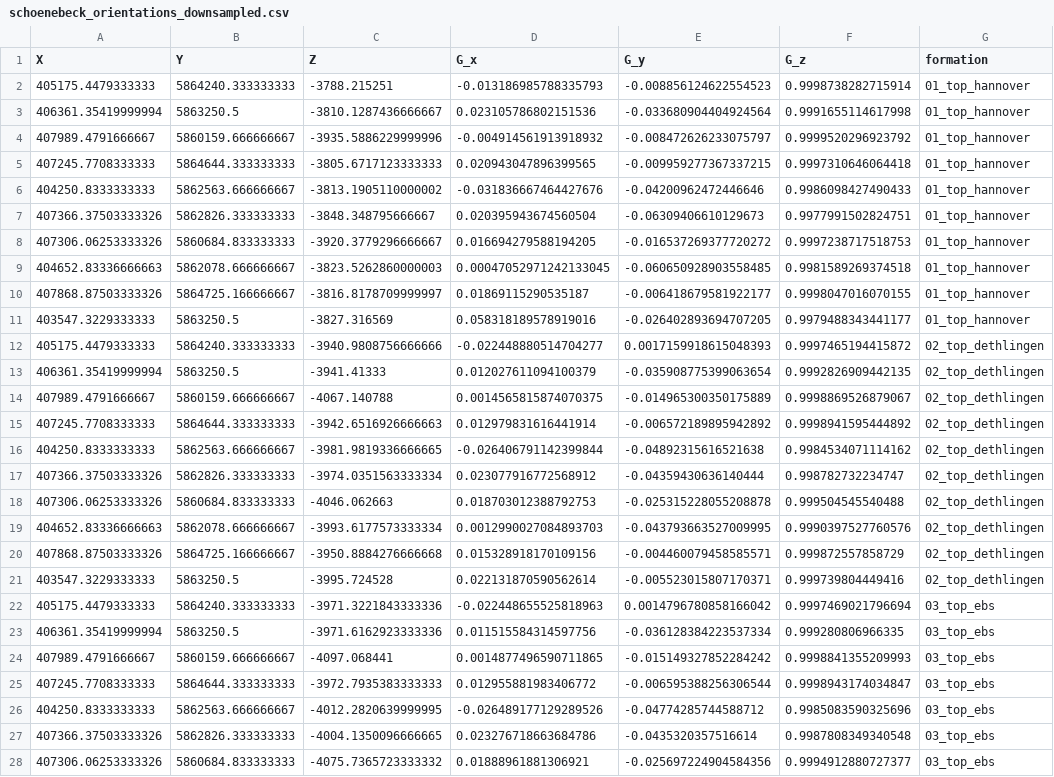
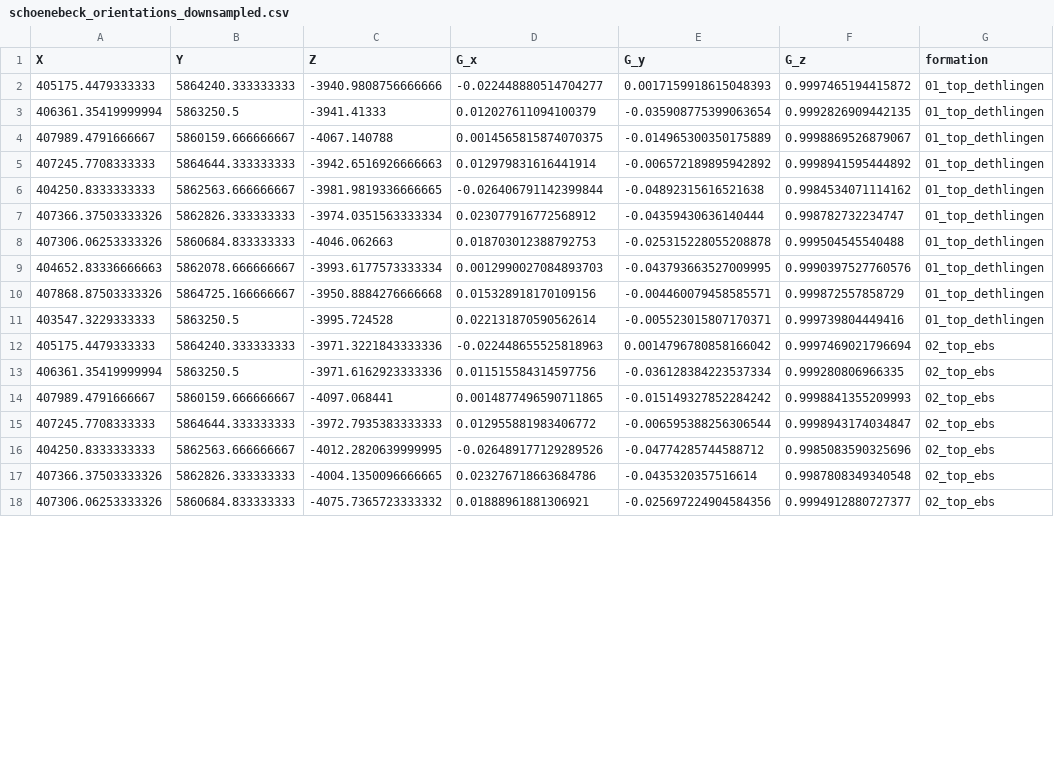
Before and after one commit to WBGeo/codebase, a CSV file: examples/case_studies/Groß_Schoenebeck/input_data/geological_data/schoenebeck_orientations_downsampled.csv, drawn as a sheet; only a part is shown; removed rows and columns are numbered as before the commit, all else as after; the diff covers the shown part only; the diff names each change by its address in the sheet, - before the commit and + after, or states it on an @@ line.

```diff
--- a/examples/case_studies/Groß_Schoenebeck/input_data/geological_data/schoenebeck_orientations_downsampled.csv
+++ b/examples/case_studies/Groß_Schoenebeck/input_data/geological_data/schoenebeck_orientations_downsampled.csv
-row 2: 405175.4479333333 | 5864240.333333333 | -3788.215251 | -0.013186985788335793 | -0.008856124622554523 | 0.9998738282715914 | 01_top_hannover
-row 3: 406361.35419999994 | 5863250.5 | -3810.1287436666667 | 0.023105786802151536 | -0.033680904404924564 | 0.9991655114617998 | 01_top_hannover
-row 4: 407989.4791666667 | 5860159.666666667 | -3935.5886229999996 | -0.004914561913918932 | -0.008472626233075797 | 0.9999520296923792 | 01_top_hannover
-row 5: 407245.7708333333 | 5864644.333333333 | -3805.6717123333333 | 0.020943047896399565 | -0.009959277367337215 | 0.9997310646064418 | 01_top_hannover
-row 6: 404250.8333333333 | 5862563.666666667 | -3813.1905110000002 | -0.031836667464427676 | -0.04200962472446646 | 0.9986098427490433 | 01_top_hannover
-row 7: 407366.37503333326 | 5862826.333333333 | -3848.348795666667 | 0.020395943674560504 | -0.06309406610129673 | 0.9977991502824751 | 01_top_hannover
-row 8: 407306.06253333326 | 5860684.833333333 | -3920.3779296666667 | 0.016694279588194205 | -0.016537269377720272 | 0.9997238717518753 | 01_top_hannover
-row 9: 404652.83336666663 | 5862078.666666667 | -3823.5262860000003 | 0.00047052971242133045 | -0.060650928903558485 | 0.9981589269374518 | 01_top_hannover
-row 10: 407868.87503333326 | 5864725.166666667 | -3816.8178709999997 | 0.01869115290535187 | -0.006418679581922177 | 0.9998047016070155 | 01_top_hannover
-row 11: 403547.3229333333 | 5863250.5 | -3827.316569 | 0.058318189578919016 | -0.026402893694707205 | 0.9979488343441177 | 01_top_hannover
-G2:G11 (formation): 02_top_dethlingen
+G2:G11 (formation): 01_top_dethlingen
-G12:G18 (formation): 03_top_ebs
+G12:G18 (formation): 02_top_ebs
```
Also changed, not shown: 10 removed rows and 33 edited cells elsewhere in this file, 5 other files.
